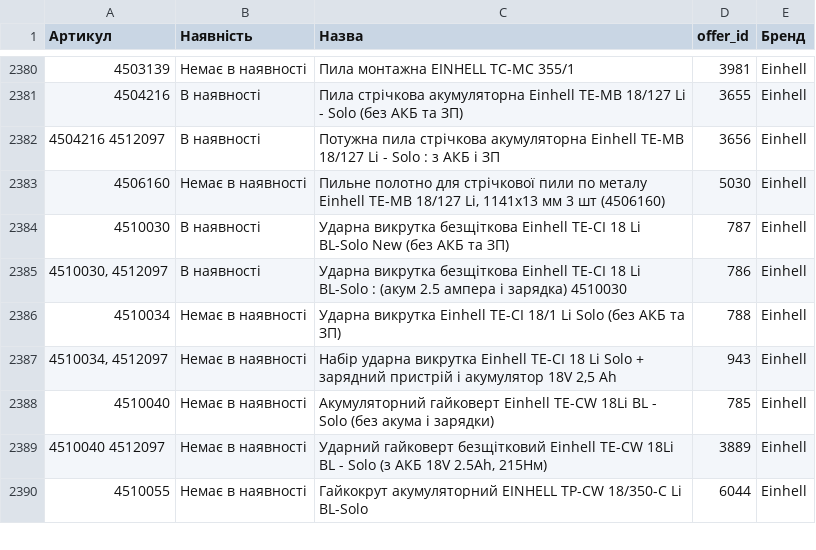
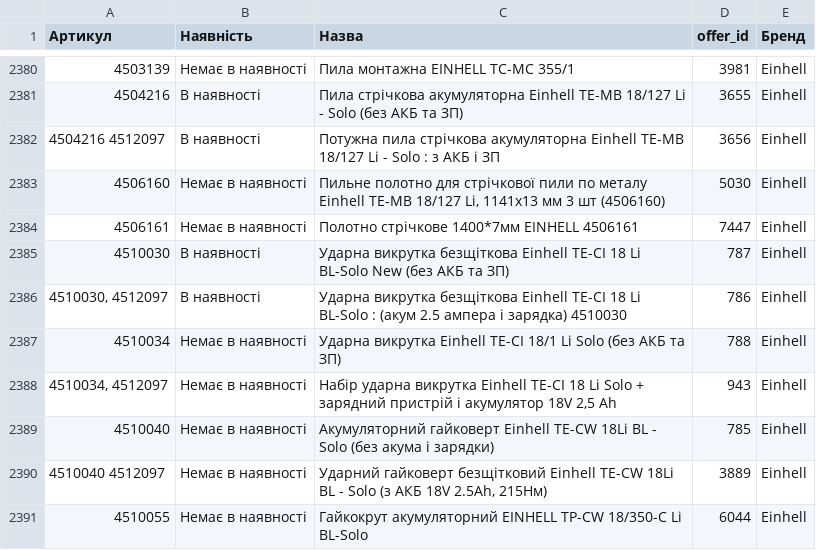
Before and after one commit to TSOstap/NEO.HM-1-, a CSV file: tools-store-feed/horoshop-live.csv, drawn as a sheet; only a part is shown, gaps mark what is left out; the diff names each change by its address in the sheet, - before the commit and + after, or states it on an @@ line.

```diff
--- a/tools-store-feed/horoshop-live.csv
+++ b/tools-store-feed/horoshop-live.csv
+row 2384: 4506161 | Немає в наявності | Полотно стрічкове 1400*7мм EINHELL 4506161 | 7447 | Einhell
```
Also changed, not shown: 2 other files.
